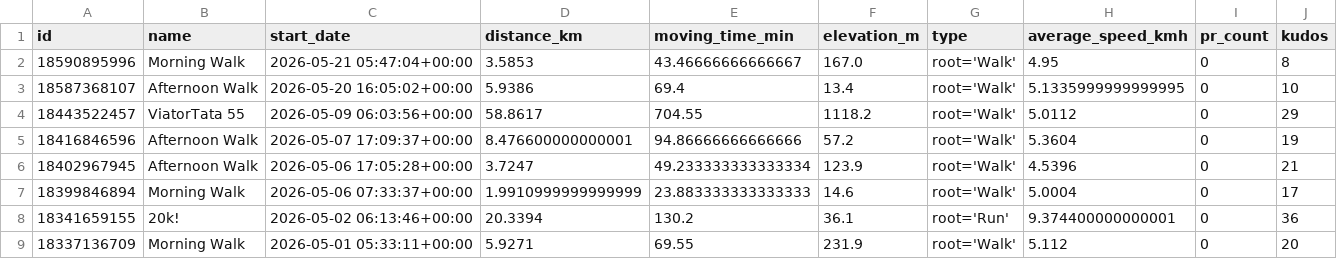
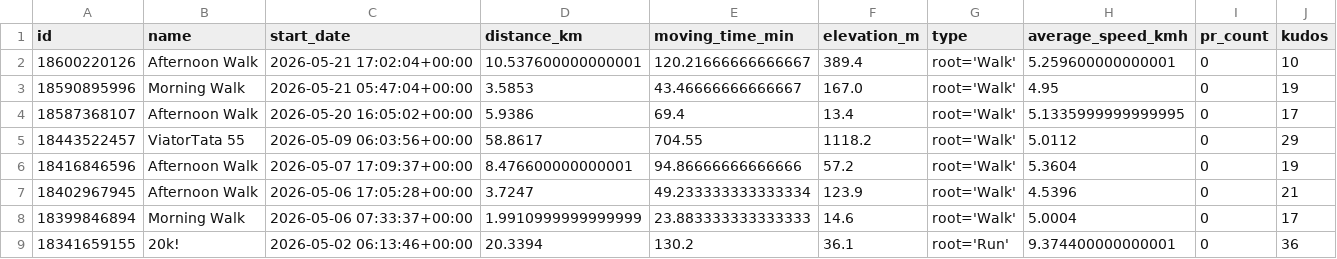
Before and after one commit to ak91hu/HumbleBragDashboard, a CSV file: data/activities.csv, drawn as a sheet; only a part is shown; the shorter side is filled out with more unchanged rows.

Commit message:
Auto-update Strava data

```diff
--- a/data/activities.csv
+++ b/data/activities.csv
@@ -1,4 +1,5 @@
 id,name,start_date,distance_km,moving_time_min,elevation_m,type,average_speed_kmh,pr_count,kudos
-18590895996,Morning Walk,2026-05-21 05:47:04+00:00,3.5853,43.46666666666667,167.0,root='Walk',4.95,0,8
-18587368107,Afternoon Walk,2026-05-20 16:05:02+00:00,5.9386,69.4,13.4,root='Walk',5.1335999999999995,0,10
+18600220126,Afternoon Walk,2026-05-21 17:02:04+00:00,10.537600000000001,120.21666666666667,389.4,root='Walk',5.259600000000001,0,10
+18590895996,Morning Walk,2026-05-21 05:47:04+00:00,3.5853,43.46666666666667,167.0,root='Walk',4.95,0,19
+18587368107,Afternoon Walk,2026-05-20 16:05:02+00:00,5.9386,69.4,13.4,root='Walk',5.1335999999999995,0,17
 18443522457,ViatorTata 55,2026-05-09 06:03:56+00:00,58.8617,704.55,1118.2,root='Walk',5.0112,0,29
```
